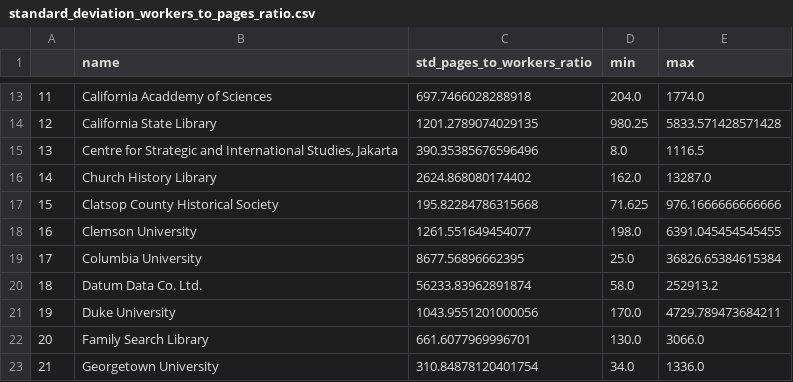
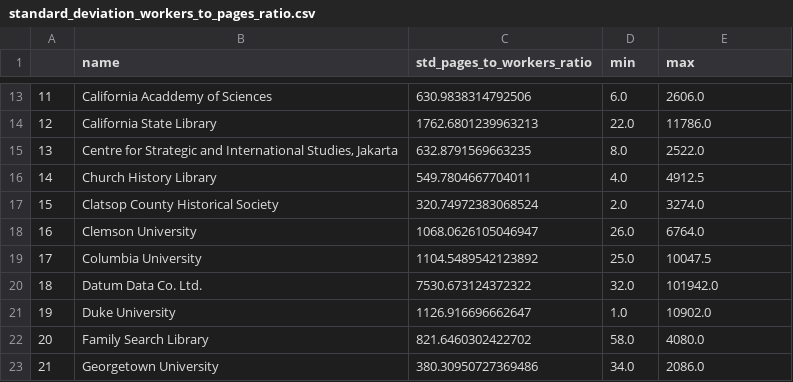
Before and after one commit to ers6/ia_scanning_labor_data, a CSV file: metadata-analysis/metadata-records-analysis-csvs/standard_deviation_workers_to_pages_ratio.csv, drawn as a sheet; only a part is shown, gaps mark what is left out; the diff covers the shown part only.

Commit message:
standard deviation or pages scanned to workers working

```diff
--- a/metadata-analysis/metadata-records-analysis-csvs/standard_deviation_workers_to_pages_ratio.csv
+++ b/metadata-analysis/metadata-records-analysis-csvs/standard_deviation_workers_to_pages_ratio.csv
@@ -13,11 +13,11 @@
-11,California Acaddemy of Sciences,697.7466028288918,204.0,1774.0
-12,California State Library,1201.2789074029135,980.25,5833.571428571428
-13,"Centre for Strategic and International Studies, Jakarta",390.35385676596496,8.0,1116.5
-14,Church History Library,2624.868080174402,162.0,13287.0
-15,Clatsop County Historical Society,195.82284786315668,71.625,976.1666666666666
-16,Clemson University,1261.551649454077,198.0,6391.045454545455
-17,Columbia University,8677.56896662395,25.0,36826.65384615384
-18,Datum Data Co. Ltd.,56233.83962891874,58.0,252913.2
-19,Duke University,1043.9551201000056,170.0,4729.789473684211
-20,Family Search Library,661.6077969996701,130.0,3066.0
-21,Georgetown University,310.84878120401754,34.0,1336.0
+11,California Acaddemy of Sciences,630.9838314792506,6.0,2606.0
+12,California State Library,1762.6801239963213,22.0,11786.0
+13,"Centre for Strategic and International Studies, Jakarta",632.8791569663235,8.0,2522.0
+14,Church History Library,549.7804667704011,4.0,4912.5
+15,Clatsop County Historical Society,320.74972383068524,2.0,3274.0
+16,Clemson University,1068.0626105046947,26.0,6764.0
+17,Columbia University,1104.5489542123892,25.0,10047.5
+18,Datum Data Co. Ltd.,7530.673124372322,32.0,101942.0
+19,Duke University,1126.916696662647,1.0,10902.0
+20,Family Search Library,821.6460302422702,58.0,4080.0
+21,Georgetown University,380.30950727369486,34.0,2086.0
```
Also changed, not shown: 161 edited cells elsewhere in this file, 1 other file.
